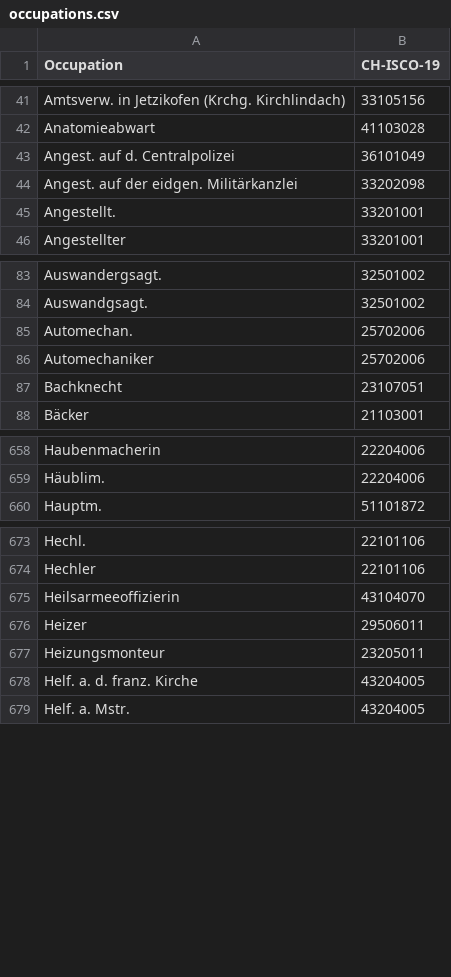
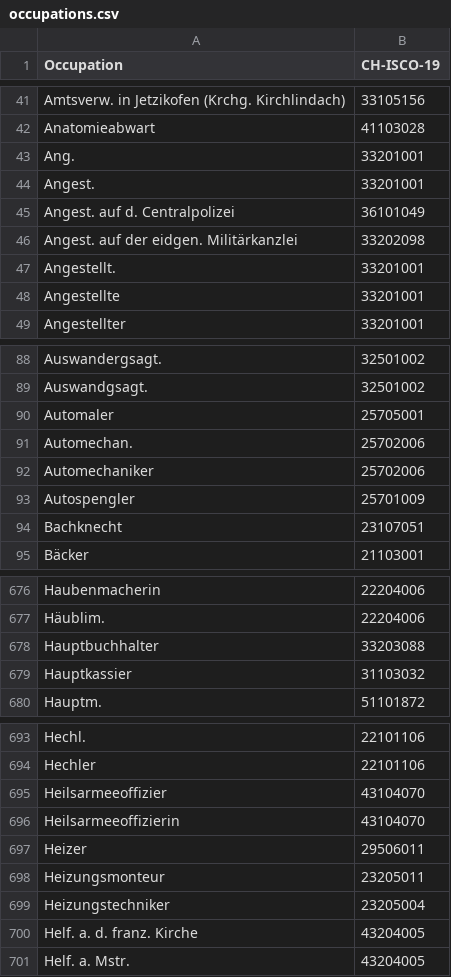
Before and after one commit to brawer/bern-addresses, a CSV file: src/occupations.csv, drawn as a sheet; only a part is shown, gaps mark what is left out; the diff covers the shown part only; the diff names each change by its address in the sheet, - before the commit and + after, or states it on an @@ line.

```diff
--- a/src/occupations.csv
+++ b/src/occupations.csv
+row 43: Ang. | 33201001
+row 44: Angest. | 33201001
+row 48: Angestellte | 33201001
+row 90: Automaler | 25705001
+row 93: Autospengler | 25701009
+row 678: Hauptbuchhalter | 33203088
+row 679: Hauptkassier | 31103032
+row 695: Heilsarmeeoffizier | 43104070
+row 699: Heizungstechniker | 23205004
```
Also changed, not shown: 35 added rows elsewhere in this file, src/street_abbrevs.csv, src/streets.csv, 44 other files.
